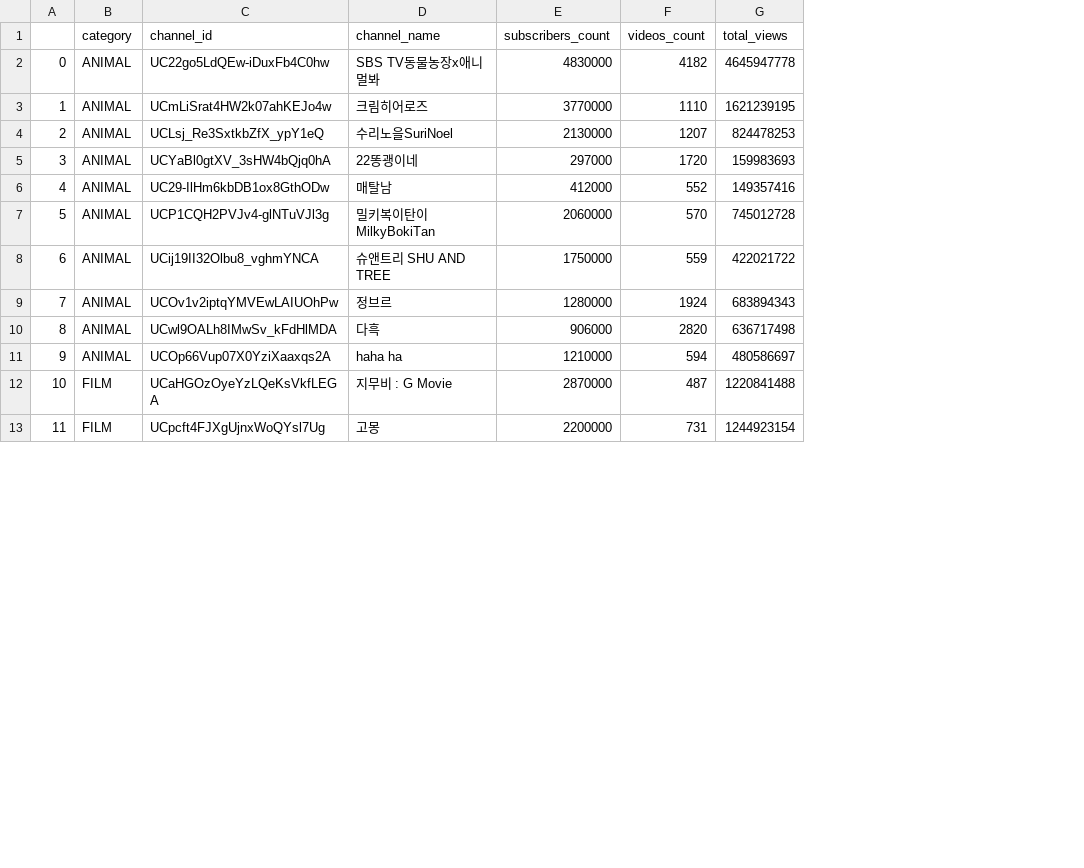
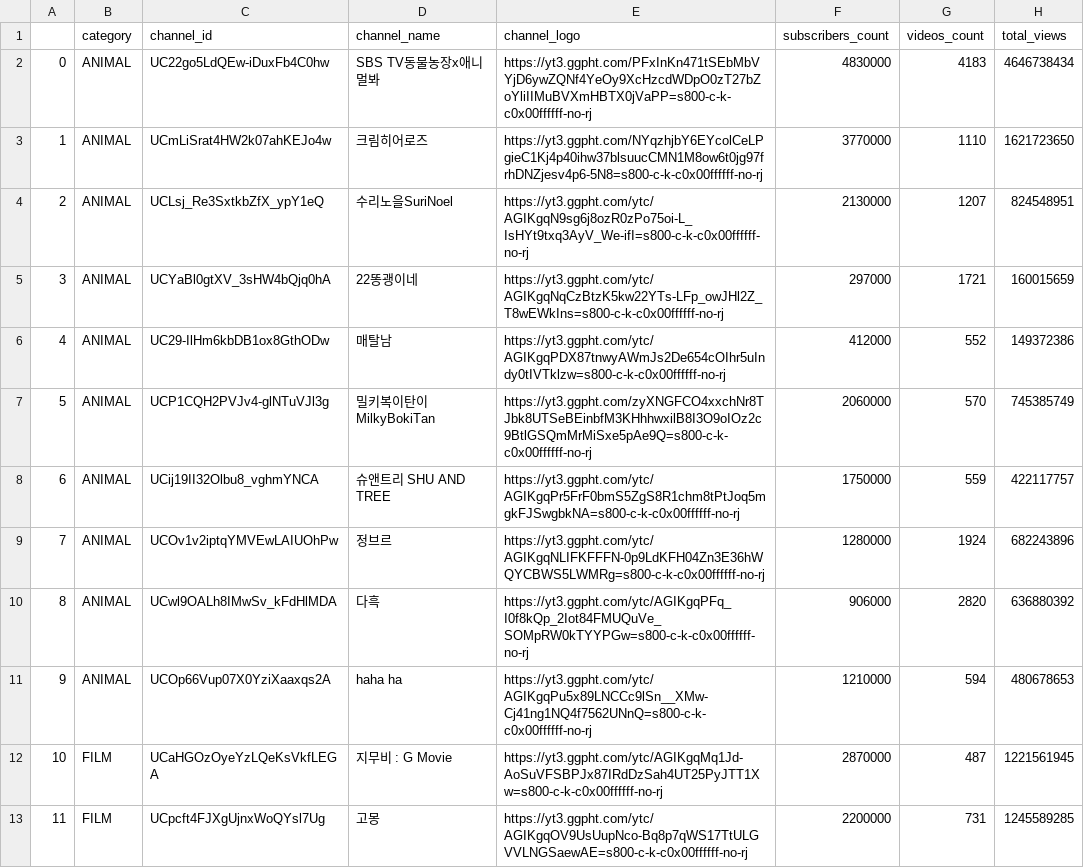
Before and after one commit to DEVCOURSE-TEAM-04-02/youtube_api, a CSV file: src/TB_CHANNEL_INFO.csv, drawn as a sheet; only a part is shown; addresses are those after the commit; the diff covers the shown part only; the diff names each change by its address in the sheet, - before the commit and + after, or states it on an @@ line.

Commit message:
fix: TB_CHANNEL_INFO.csv 파일명 변경

```diff
--- a/src/TB_CHANNEL_INFO.csv
+++ b/src/TB_CHANNEL_INFO.csv
+column E (channel_logo), rows 2-13: https://yt3.ggpht.com/PFxInKn471tSEbMbVYjD6ywZQNf4YeOy9XcHzcdWDpO0zT27bZoYliIIMuBVXmHBTX0jVaPP=s800-c-k-c0x00ffffff-no-rj | https://yt3.ggpht.com/NYqzhjbY6EYcolCeLPgieC1Kj4p40ihw37blsuucCMN1M8ow6t0jg97frhDNZjesv4p6-5N8=s800-c-k-c0x00ffffff-no-rj | https://yt3.ggpht.com/ytc/AGIKgqN9sg6j8ozR0zPo75oi-L_IsHYt9txq3AyV_We-ifI=s800-c-k-c0x00ffffff-no-rj | https://yt3.ggpht.com/ytc/AGIKgqNqCzBtzK5kw22YTs-LFp_owJHl2Z_T8wEWkIns=s800-c-k-c0x00ffffff-no-rj | https://yt3.ggpht.com/ytc/AGIKgqPDX87tnwyAWmJs2De654cOIhr5uIndy0tIVTklzw=s800-c-k-c0x00ffffff-no-rj | https://yt3.ggpht.com/zyXNGFCO4xxchNr8TJbk8UTSeBEinbfM3KHhhwxilB8I3O9oIOz2c9BtlGSQmMrMiSxe5pAe9Q=s800-c-k-c0x00ffffff-no-rj | https://yt3.ggpht.com/ytc/AGIKgqPr5FrF0bmS5ZgS8R1chm8tPtJoq5mgkFJSwgbkNA=s800-c-k-c0x00ffffff-no-rj | https://yt3.ggpht.com/ytc/AGIKgqNLIFKFFFN-0p9LdKFH04Zn3E36hWQYCBWS5LWMRg=s800-c-k-c0x00ffffff-no-rj | https://yt3.ggpht.com/ytc/AGIKgqPFq_I0f8kQp_2Iot84FMUQuVe_SOMpRW0kTYYPGw=s800-c-k-c0x00ffffff-no-rj | https://yt3.ggpht.com/ytc/AGIKgqPu5x89LNCCc9lSn__XMw-Cj41ng1NQ4f7562UNnQ=s800-c-k-c0x00ffffff-no-rj | https://yt3.ggpht.com/ytc/AGIKgqMq1Jd-AoSuVFSBPJx87IRdDzSah4UT25PyJTT1Xw=s800-c-k-c0x00ffffff-no-rj | https://yt3.ggpht.com/ytc/AGIKgqOV9UsUupNco-Bq8p7qWS17TtULGVVLNGSaewAE=s800-c-k-c0x00ffffff-no-rj
-G2 (videos_count): 4182
+G2 (videos_count): 4183
-H2 (total_views): 4645947778
+H2 (total_views): 4646738434
-H3 (total_views): 1621239195
+H3 (total_views): 1621723650
-H4 (total_views): 824478253
+H4 (total_views): 824548951
-G5 (videos_count): 1720
+G5 (videos_count): 1721
-H5 (total_views): 159983693
+H5 (total_views): 160015659
-H6 (total_views): 149357416
+H6 (total_views): 149372386
-H7 (total_views): 745012728
+H7 (total_views): 745385749
-H8 (total_views): 422021722
+H8 (total_views): 422117757
-H9 (total_views): 683894343
+H9 (total_views): 682243896
-H10 (total_views): 636717498
+H10 (total_views): 636880392
-H11 (total_views): 480586697
+H11 (total_views): 480678653
-H12 (total_views): 1220841488
+H12 (total_views): 1221561945
-H13 (total_views): 1244923154
+H13 (total_views): 1245589285
```
Also changed, not shown: 48 edited cells elsewhere in this file, 1 other file.
